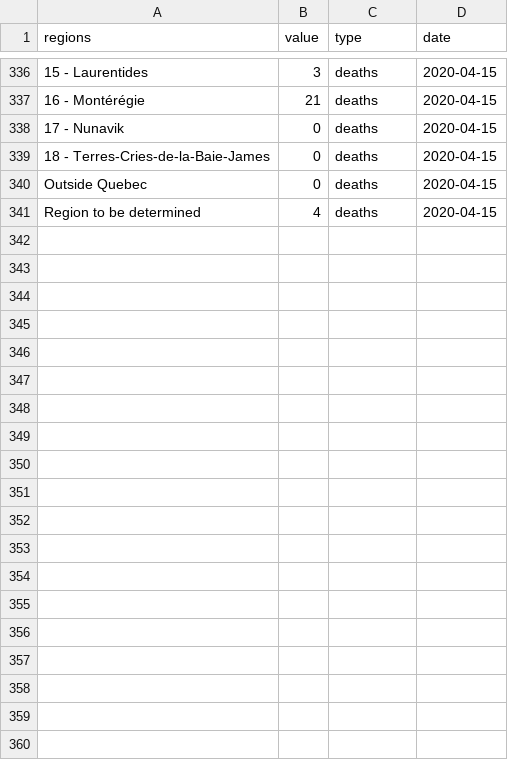
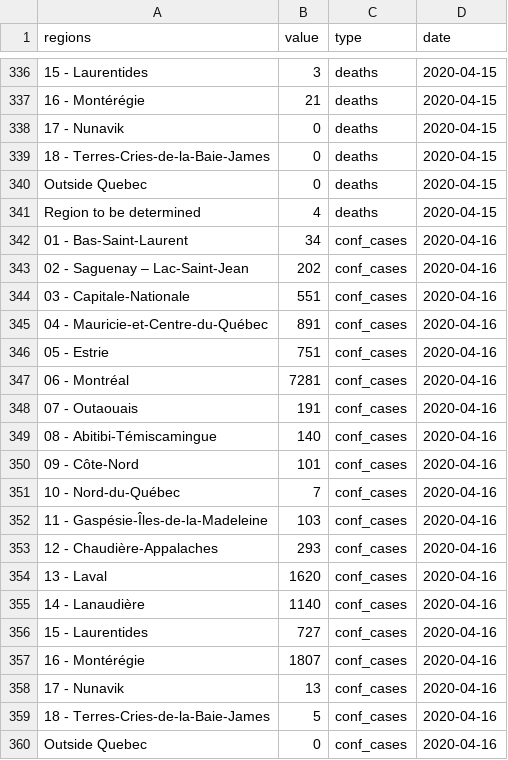
Before and after one commit to LVG77/covid-data-qc, a CSV file: covid_qc/data.csv, drawn as a sheet; only a part is shown, gaps mark what is left out; the diff covers the shown part only.

Commit message:
update covid_qc

```diff
--- a/covid_qc/data.csv
+++ b/covid_qc/data.csv
@@ -341 +341,20 @@
 "Region to be determined",4,"deaths",2020-04-15
+"01 - Bas-Saint-Laurent",34,"conf_cases",2020-04-16
+"02 - Saguenay – Lac-Saint-Jean",202,"conf_cases",2020-04-16
+"03 - Capitale-Nationale",551,"conf_cases",2020-04-16
+"04 - Mauricie-et-Centre-du-Québec",891,"conf_cases",2020-04-16
+"05 - Estrie",751,"conf_cases",2020-04-16
+"06 - Montréal",7281,"conf_cases",2020-04-16
+"07 - Outaouais",191,"conf_cases",2020-04-16
+"08 - Abitibi-Témiscamingue",140,"conf_cases",2020-04-16
+"09 - Côte-Nord",101,"conf_cases",2020-04-16
+"10 - Nord-du-Québec",7,"conf_cases",2020-04-16
+"11 - Gaspésie-Îles-de-la-Madeleine",103,"conf_cases",2020-04-16
+"12 - Chaudière-Appalaches",293,"conf_cases",2020-04-16
+"13 - Laval",1620,"conf_cases",2020-04-16
+"14 - Lanaudière",1140,"conf_cases",2020-04-16
+"15 - Laurentides",727,"conf_cases",2020-04-16
+"16 - Montérégie",1807,"conf_cases",2020-04-16
+"17 - Nunavik",13,"conf_cases",2020-04-16
+"18 - Terres-Cries-de-la-Baie-James",5,"conf_cases",2020-04-16
+"Outside Quebec",0,"conf_cases",2020-04-16
```
Also changed, not shown: 21 added rows elsewhere in this file, 3 other files.
